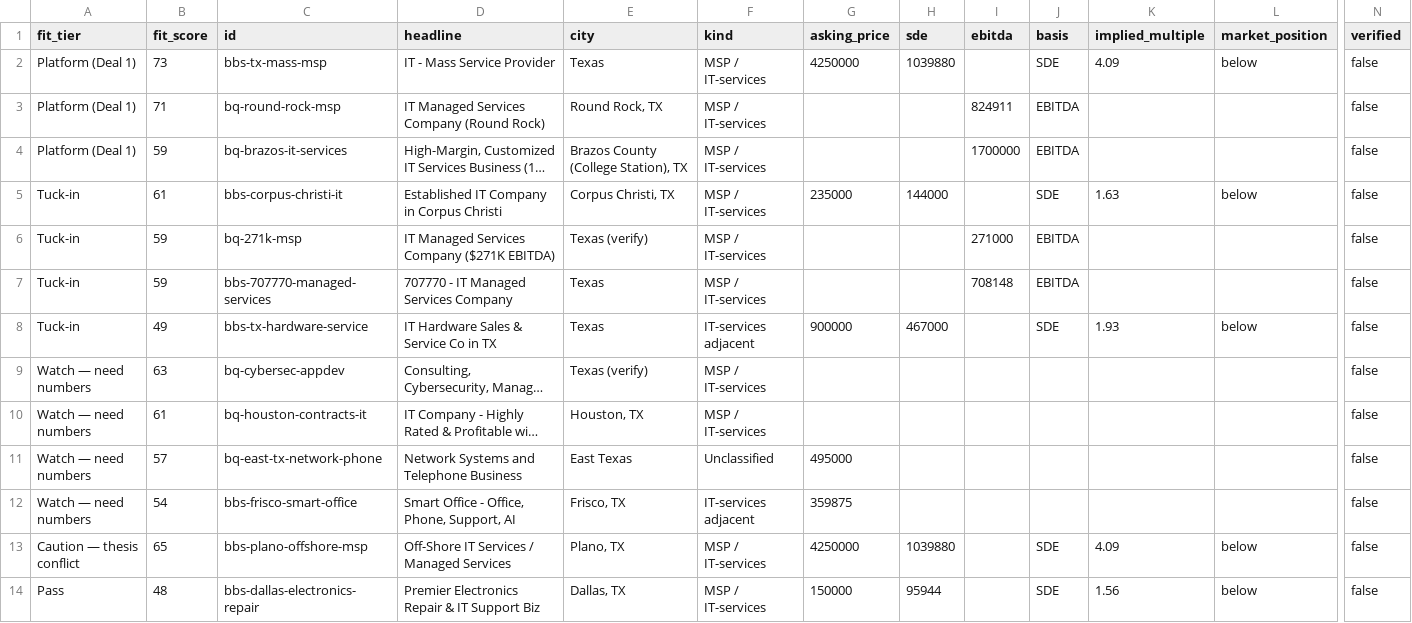
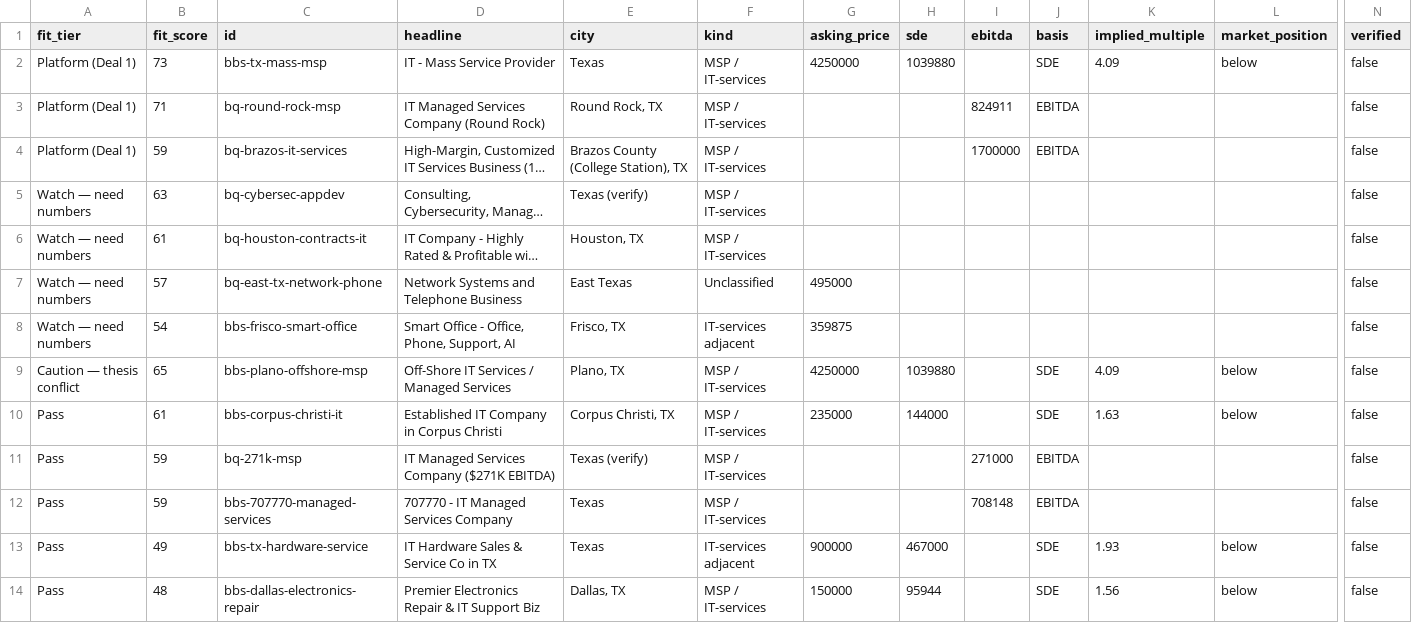
Before and after one commit to johnnwilliams27/nibbin, a CSV file: tools/msp-deal-scanner/report.csv, drawn as a sheet; only a part is shown, gaps mark what is left out; long unchanged cells end in …; removed rows and columns are numbered as before the commit, all else as after; rows hold the shown columns only; the diff names each change by its address in the sheet, - before the commit and + after, or states it on an @@ line.

```diff
--- a/tools/msp-deal-scanner/report.csv
+++ b/tools/msp-deal-scanner/report.csv
-row 5: Tuck-in | 61 | bbs-corpus-christi-it | Established IT Company in Corpus Christi | Corpus Christi, TX | MSP / IT-services | 235000 | 144000 |  | SDE | 1.63 | below | false
-row 6: Tuck-in | 59 | bq-271k-msp | IT Managed Services Company ($271K EBITDA) | Texas (verify) | MSP / IT-services |  |  | 271000 | EBITDA |  |  | false
-row 7: Tuck-in | 59 | bbs-707770-managed-services | 707770 - IT Managed Services Company | Texas | MSP / IT-services |  |  | 708148 | EBITDA |  |  | false
-row 8: Tuck-in | 49 | bbs-tx-hardware-service | IT Hardware Sales & Service Co in TX | Texas | IT-services adjacent | 900000 | 467000 |  | SDE | 1.93 | below | false
+row 10: Pass | 61 | bbs-corpus-christi-it | Established IT Company in Corpus Christi | Corpus Christi, TX | MSP / IT-services | 235000 | 144000 |  | SDE | 1.63 | below | false
+row 11: Pass | 59 | bq-271k-msp | IT Managed Services Company ($271K EBITDA) | Texas (verify) | MSP / IT-services |  |  | 271000 | EBITDA |  |  | false
+row 12: Pass | 59 | bbs-707770-managed-services | 707770 - IT Managed Services Company | Texas | MSP / IT-services |  |  | 708148 | EBITDA |  |  | false
+row 13: Pass | 49 | bbs-tx-hardware-service | IT Hardware Sales & Service Co in TX | Texas | IT-services adjacent | 900000 | 467000 |  | SDE | 1.93 | below | false
```
Also changed, not shown: 5 other files.
